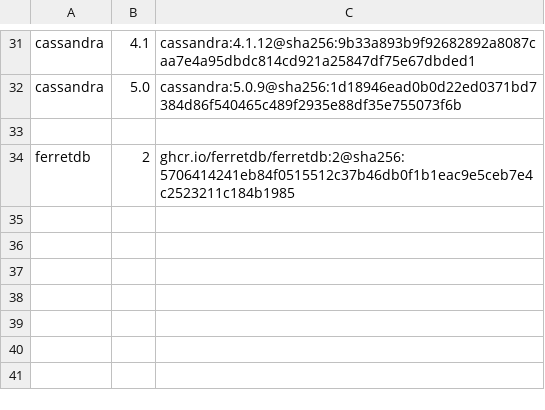
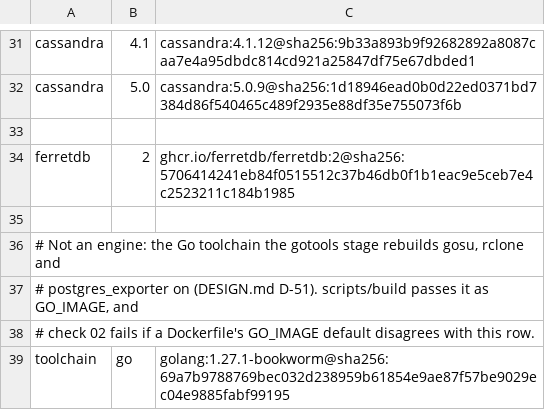
Before and after one commit to simtabi/multidb-server-docker, a TSV file: images/bases.tsv, drawn as a sheet; only a part is shown, gaps mark what is left out.

Commit message:
Rebuild gosu, rclone and postgres_exporter instead of waiving them (#7)
* Rebuild gosu, rclone and postgres_exporter instead of waiving them

All three were on their newest upstream releases and still carried HIGH
findings, because those releases were compiled on an old Go and vendor
modules below their fixes. They were held off by 26 waivers that expire on
2026-11-09, after which every image build fails.

Each image now has a gotools stage that clones the same tag, raises only the
named vulnerable modules (grpc for rclone; x/net and x/crypto for the
exporter), and builds on the Go toolchain pinned in images/bases.tsv. It
cross-compiles from the build platform, so arm64 is not emulated. gosu lands
on the base image's path, so the upstream entrypoint and our convergence
scripts call it unchanged, and every image checks the binaries at build time.

The 26 waivers are removed. scripts/build passes GO_IMAGE from bases.tsv, and
check 02 fails if a Dockerfile's GO_IMAGE default drifts from that row. It
passes on this tree and fails with one default changed. DESIGN.md D-51
records the decision and sources; IMAGE-PROVENANCE.md and section 3 record
the golang pin.

* Waive the jackson-core CVE Cassandra vendors

CVE-2026-68494 was published while this branch was in CI and fails all four Cassandra scans. Like the other vendored-JAR findings it is fixed only in the library, and Cassandra 5.0.9 and 4.1.12 are the newest releases, so it joins them: scoped by purl, expiring 2026-11-09. Unrelated to the Go rebuild, whose pg, MySQL and MariaDB images all passed.

```diff
--- a/images/bases.tsv
+++ b/images/bases.tsv
@@ -34 +34,6 @@ cassandra	5.0	cassandra:5.0.9@sha256:1d18946ead0b0d22ed0371bd7384d86f540465c489f
 ferretdb	2	ghcr.io/ferretdb/ferretdb:2@sha256:5706414241eb84f0515512c37b46db0f1b1eac9e5ceb7e4c2523211c184b1985
+
+# Not an engine: the Go toolchain the gotools stage rebuilds gosu, rclone and
+# postgres_exporter on (DESIGN.md D-51). scripts/build passes it as GO_IMAGE, and
+# check 02 fails if a Dockerfile's GO_IMAGE default disagrees with this row.
+toolchain	go	golang:1.27.1-bookworm@sha256:69a7b9788769bec032d238959b61854e9ae87f57be9029ec04e9885fabf99195
```
Also changed, not shown: 12 other files.
